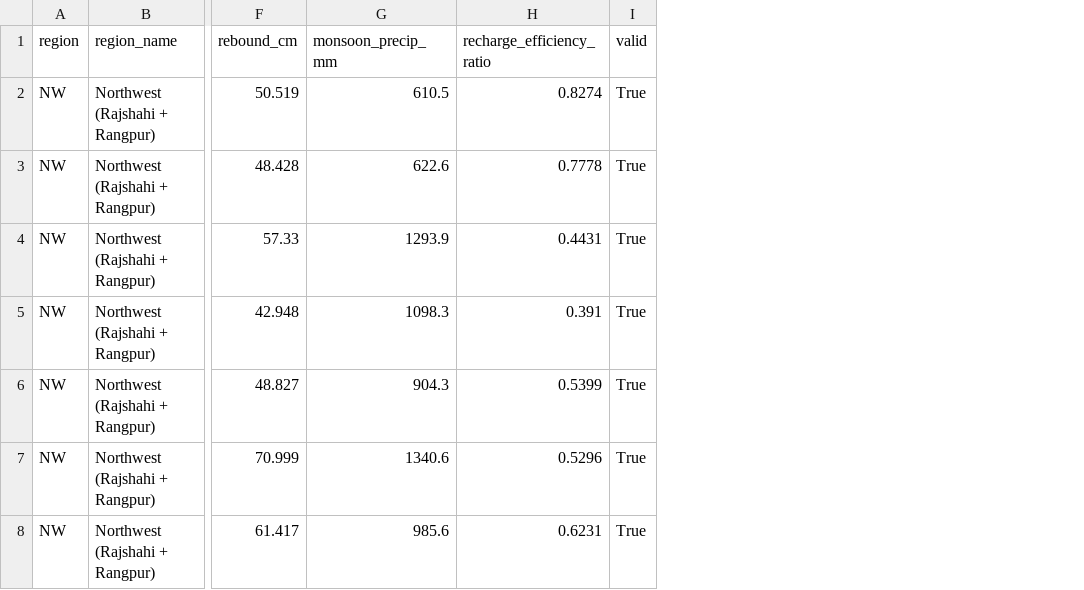
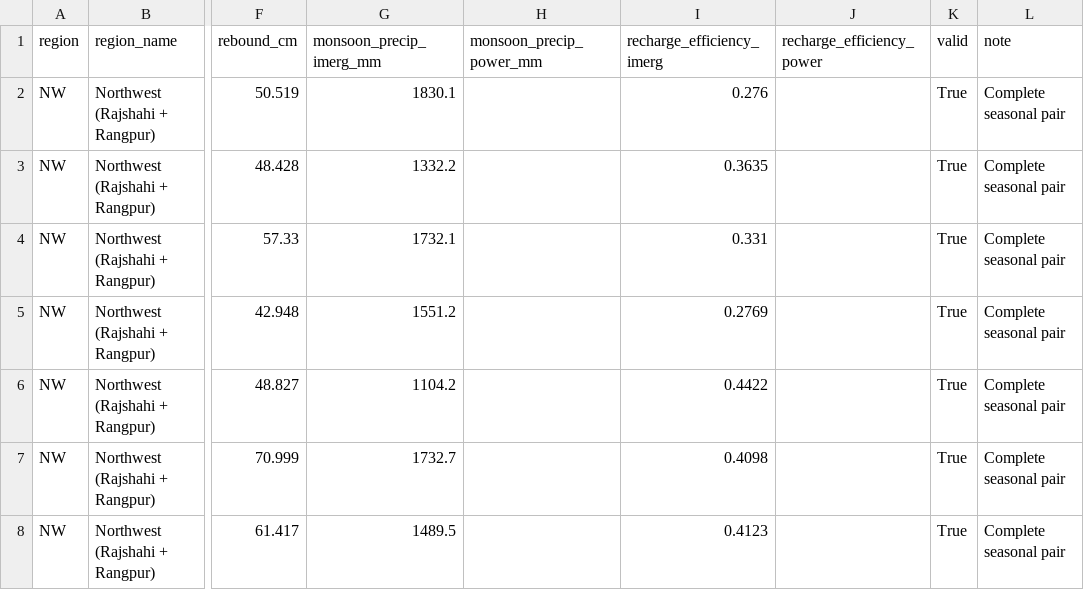
Before and after one commit to Tenstral/nasa-2026-earth-detective, a CSV file: outputs/v3/full_record/seasonal_recharge_24yr.csv, drawn as a sheet; only a part is shown, gaps mark what is left out; removed rows and columns are numbered as before the commit, all else as after; the diff covers the shown part only; the diff names each change by its address in the sheet, - before the commit and + after, or states it on an @@ line.

Commit message:
Task 3: Rebuild rainfall dependencies with calibrated IMERG and 2x2 matrix

```diff
--- a/outputs/v3/full_record/seasonal_recharge_24yr.csv
+++ b/outputs/v3/full_record/seasonal_recharge_24yr.csv
-column G (monsoon_precip_mm), rows 2-8: 610.5 | 622.6 | 1293.9 | 1098.3 | 904.3 | 1340.6 | 985.6
-column H (recharge_efficiency_ratio), rows 2-8: 0.8274 | 0.7778 | 0.4431 | 0.391 | 0.5399 | 0.5296 | 0.6231
+column G (monsoon_precip_imerg_mm), rows 2-8: 1830.1 | 1332.2 | 1732.1 | 1551.2 | 1104.2 | 1732.7 | 1489.5
+column H (monsoon_precip_power_mm), empty
+column I (recharge_efficiency_imerg), rows 2-8: 0.276 | 0.3635 | 0.331 | 0.2769 | 0.4422 | 0.4098 | 0.4123
+column J (recharge_efficiency_power), empty
+column L (note), rows 2-8: all Complete seasonal pair
```
Also changed, not shown: 21 edited cells elsewhere in this file, outputs/v3/exposure/exposure_table.csv, outputs/v3/extremes/flood_events_context.csv, 36 other files.
